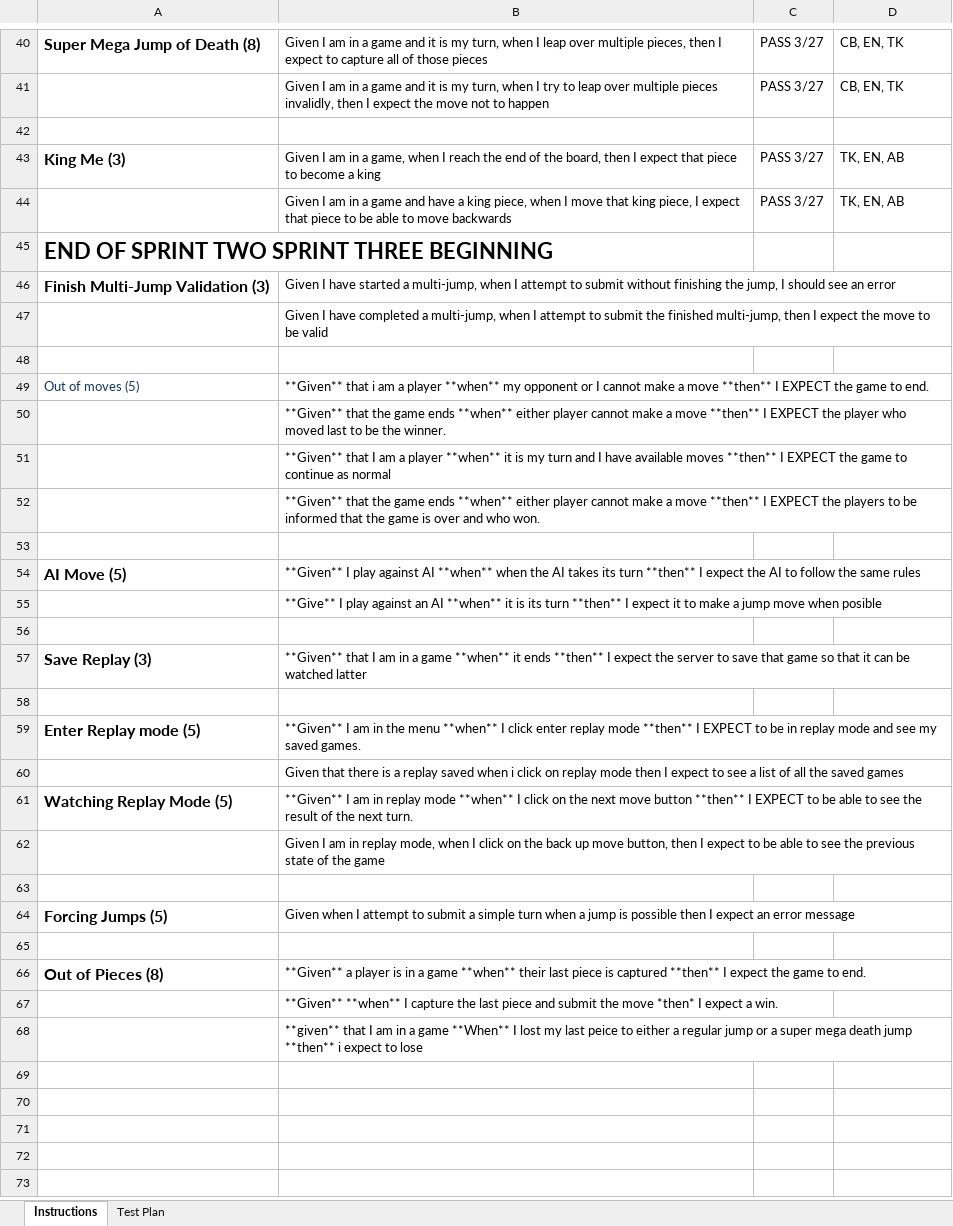
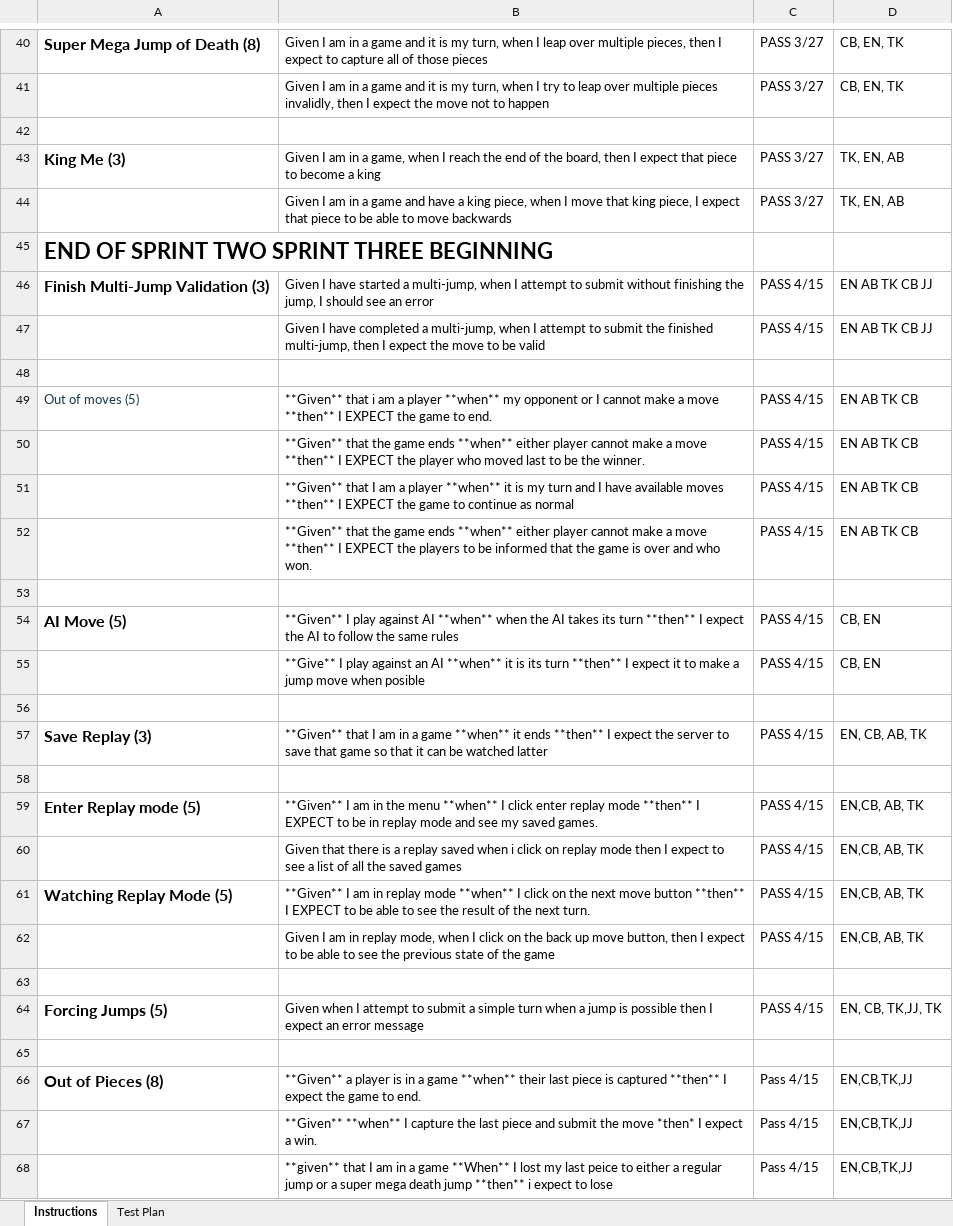
Before and after one commit to TristanKnox/WebCheckers, an Excel workbook: etc/Acceptance Test Plan.xlsx, sheet Instructions, drawn as a sheet; only a part is shown, gaps mark what is left out; values as stored, in another font and other column widths than the file's, no borders; the diff names each change by its address in the sheet, - before the commit and + after, or states it on an @@ line.

Commit message:
Updated Acceptance Test Plan excel file

```diff
--- a/etc/Acceptance Test Plan.xlsx (sheet Instructions)
+++ b/etc/Acceptance Test Plan.xlsx (sheet Instructions)
-C46:C47: (empty)
+C46:C47: PASS 4/15
-D46:D47: (empty)
+D46:D47: EN AB TK CB JJ
-C49:C52: (empty)
+C49:C52: PASS 4/15
-D49:D52: (empty)
+D49:D52: EN AB TK CB
-C54:C55: (empty)
+C54:C55: PASS 4/15
-D54:D55: (empty)
+D54:D55: CB, EN
-C57: (empty)
+C57: PASS 4/15
-D57: (empty)
+D57: EN, CB, AB, TK
-C59:C62: (empty)
+C59:C62: PASS 4/15
-D59:D62: (empty)
+D59:D62: EN,CB, AB, TK
-C64: (empty)
+C64: PASS 4/15
-D64: (empty)
+D64: EN, CB, TK,JJ, TK
-C66:C68: (empty)
+C66:C68: Pass 4/15
-D66:D68: (empty)
+D66:D68: EN,CB,TK,JJ
```
